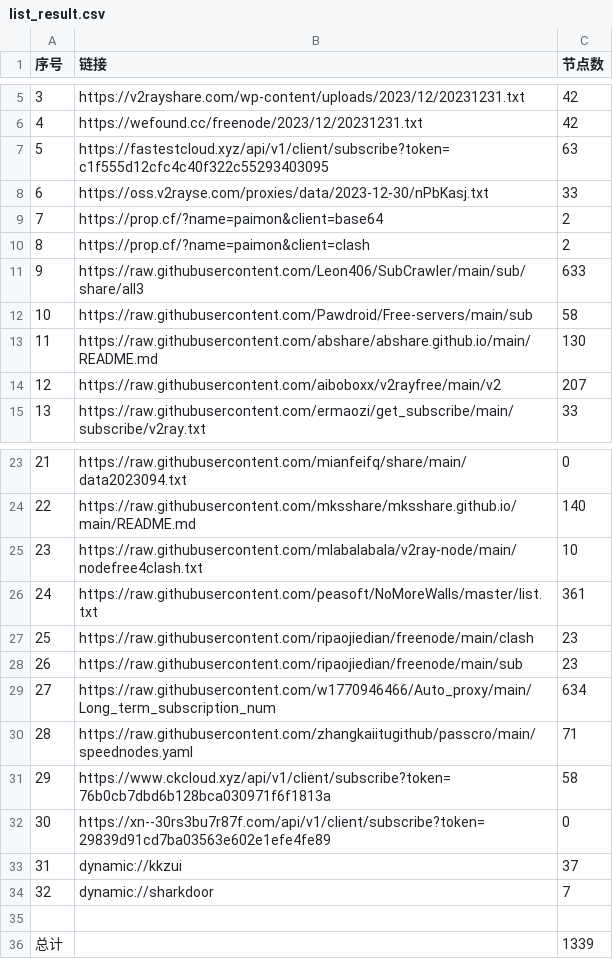
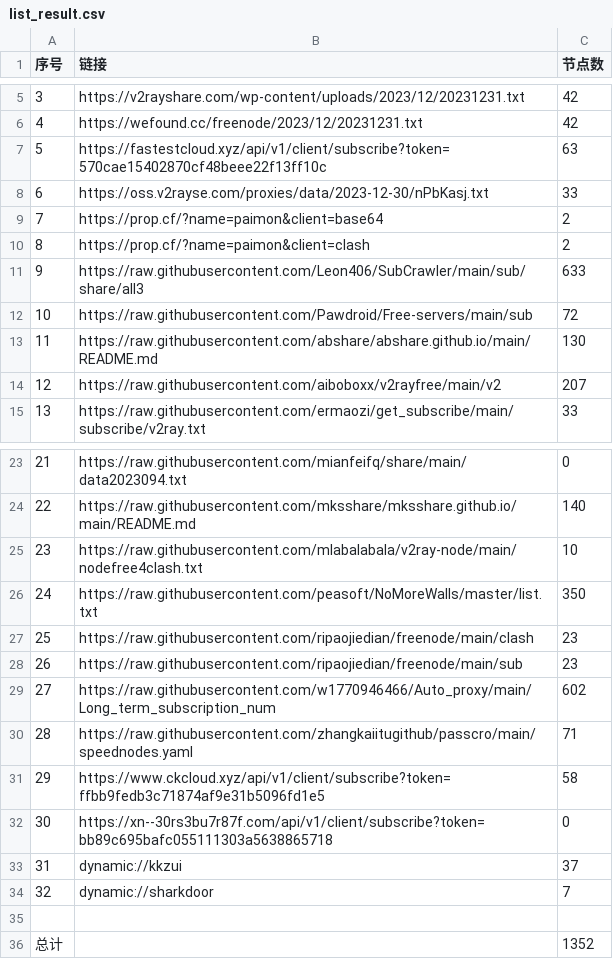
Before and after one commit to wudongdefeng/free, a CSV file: freevm/list_result.csv, drawn as a sheet; only a part is shown, gaps mark what is left out.

```diff
--- a/freevm/list_result.csv
+++ b/freevm/list_result.csv
@@ -6,3 +6,3 @@
 4,https://wefound.cc/freenode/2023/12/20231231.txt,42
-5,https://fastestcloud.xyz/api/v1/client/subscribe?token=c1f555d12cfc4c40f322c55293403095,63
+5,https://fastestcloud.xyz/api/v1/client/subscribe?token=570cae15402870cf48beee22f13ff10c,63
 6,https://oss.v2rayse.com/proxies/data/2023-12-30/nPbKasj.txt,33
@@ -11,3 +11,3 @@
 9,https://raw.githubusercontent.com/Leon406/SubCrawler/main/sub/share/all3,633
-10,https://raw.githubusercontent.com/Pawdroid/Free-servers/main/sub,58
+10,https://raw.githubusercontent.com/Pawdroid/Free-servers/main/sub,72
 11,https://raw.githubusercontent.com/abshare/abshare.github.io/main/README.md,130
@@ -25,9 +25,9 @@
 23,https://raw.githubusercontent.com/mlabalabala/v2ray-node/main/nodefree4clash.txt,10
-24,https://raw.githubusercontent.com/peasoft/NoMoreWalls/master/list.txt,361
+24,https://raw.githubusercontent.com/peasoft/NoMoreWalls/master/list.txt,350
 25,https://raw.githubusercontent.com/ripaojiedian/freenode/main/clash,23
 26,https://raw.githubusercontent.com/ripaojiedian/freenode/main/sub,23
-27,https://raw.githubusercontent.com/w1770946466/Auto_proxy/main/Long_term_subscription_num,634
+27,https://raw.githubusercontent.com/w1770946466/Auto_proxy/main/Long_term_subscription_num,602
 28,https://raw.githubusercontent.com/zhangkaiitugithub/passcro/main/speednodes.yaml,71
-29,https://www.ckcloud.xyz/api/v1/client/subscribe?token=76b0cb7dbd6b128bca030971f6f1813a,58
-30,https://xn--30rs3bu7r87f.com/api/v1/client/subscribe?token=29839d91cd7ba03563e602e1efe4fe89,0
+29,https://www.ckcloud.xyz/api/v1/client/subscribe?token=ffbb9fedb3c71874af9e31b5096fd1e5,58
+30,https://xn--30rs3bu7r87f.com/api/v1/client/subscribe?token=bb89c695bafc055111303a5638865718,0
 31,dynamic://kkzui,37
@@ -35,2 +35,2 @@
 
-总计,,1339
+总计,,1352
```
Also changed, not shown: 14 other files.
